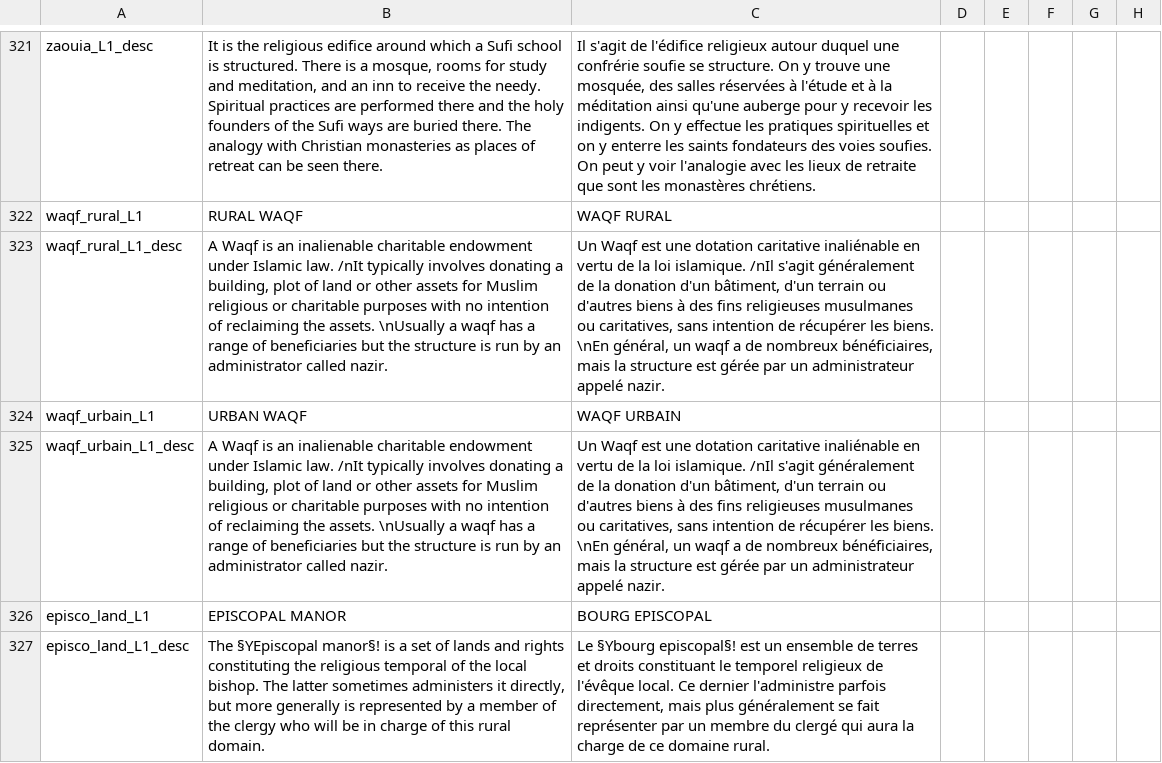
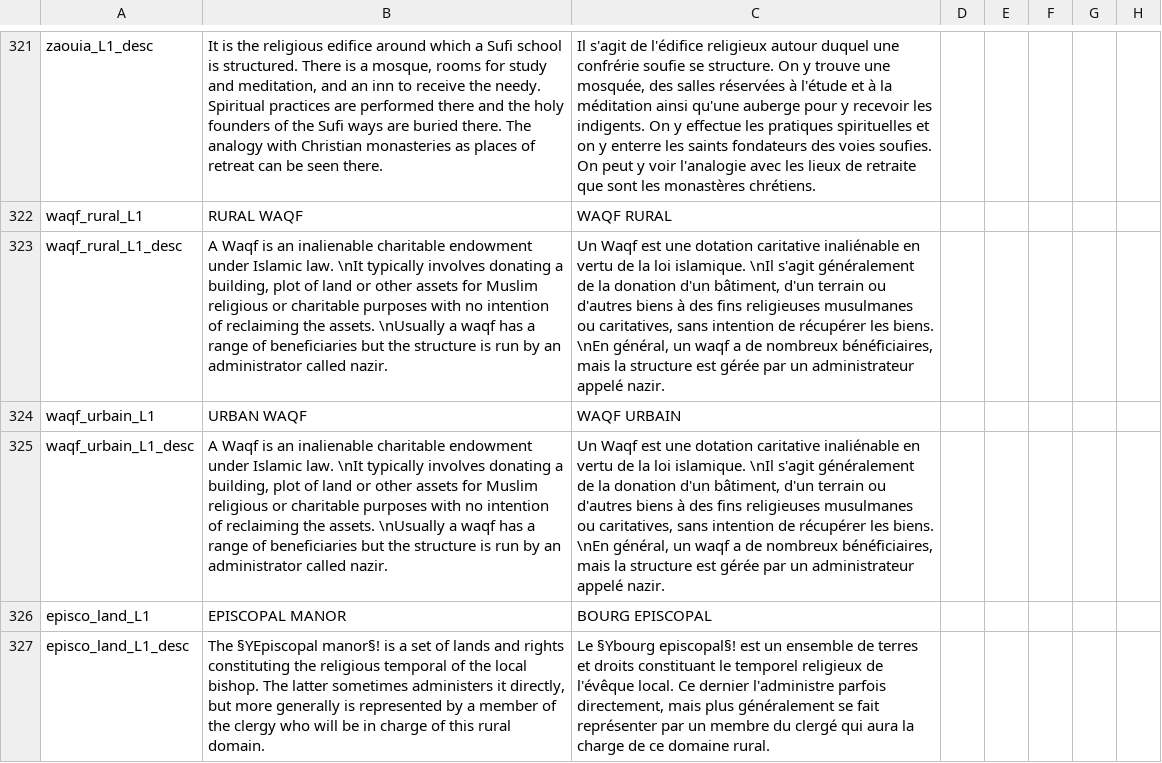
Before and after one commit to ArkoG/L3T, a CSV file: L3T/localisation/L3T_loc_MODIF_PROV.csv, drawn as a sheet; only a part is shown, gaps mark what is left out; the diff names each change by its address in the sheet, - before the commit and + after, or states it on an @@ line.

Commit message:
fixing loc (slash)

```diff
--- a/L3T/localisation/L3T_loc_MODIF_PROV.csv
+++ b/L3T/localisation/L3T_loc_MODIF_PROV.csv
-B323: …Islamic law. /nIt typically involves…
+B323: …Islamic law. \nIt typically involves…
-C323: …loi islamique. /nIl s'agit généralement…
+C323: …loi islamique. \nIl s'agit généralement…
-B325: …Islamic law. /nIt typically involves…
+B325: …Islamic law. \nIt typically involves…
-C325: …loi islamique. /nIl s'agit généralement…
+C325: …loi islamique. \nIl s'agit généralement…
```
